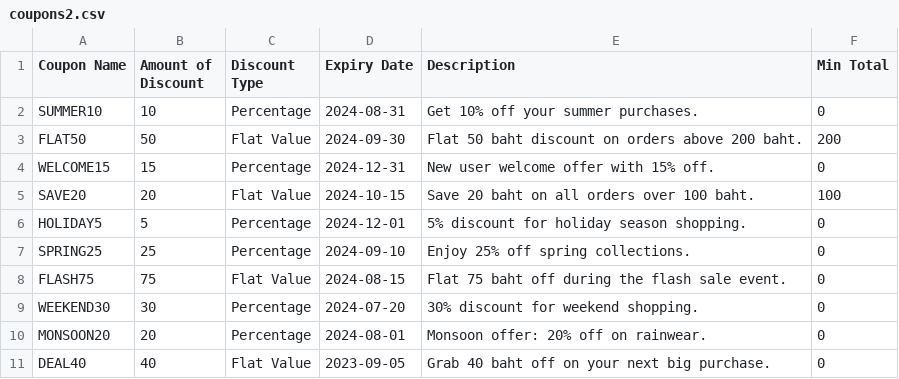
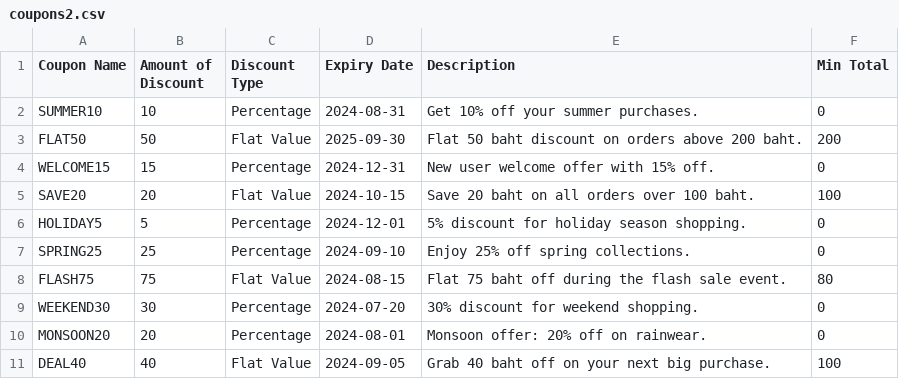
Before and after one commit to Wiggle-Ryutsuki/CPE100-CountLess, a CSV file: coupons2.csv, drawn as a sheet.

```diff
--- a/coupons2.csv
+++ b/coupons2.csv
@@ -2,3 +2,3 @@
 SUMMER10,10,Percentage,2024-08-31,Get 10% off your summer purchases.,0
-FLAT50,50,Flat Value,2024-09-30,Flat 50 baht discount on orders above 200 baht.,200
+FLAT50,50,Flat Value,2025-09-30,Flat 50 baht discount on orders above 200 baht.,200
 WELCOME15,15,Percentage,2024-12-31,New user welcome offer with 15% off.,0
@@ -7,5 +7,5 @@ HOLIDAY5,5,Percentage,2024-12-01,5% discount for holiday season shopping.,0
 SPRING25,25,Percentage,2024-09-10,Enjoy 25% off spring collections.,0
-FLASH75,75,Flat Value,2024-08-15,Flat 75 baht off during the flash sale event.,0
+FLASH75,75,Flat Value,2024-08-15,Flat 75 baht off during the flash sale event.,80
 WEEKEND30,30,Percentage,2024-07-20,30% discount for weekend shopping.,0
 MONSOON20,20,Percentage,2024-08-01,Monsoon offer: 20% off on rainwear.,0
-DEAL40,40,Flat Value,2023-09-05,Grab 40 baht off on your next big purchase.,0
+DEAL40,40,Flat Value,2024-09-05,Grab 40 baht off on your next big purchase.,100
```
Also changed, not shown: 1 other file.
